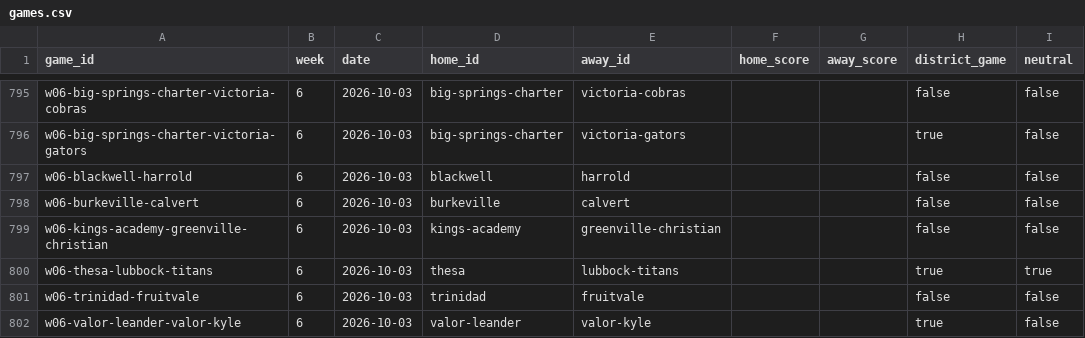
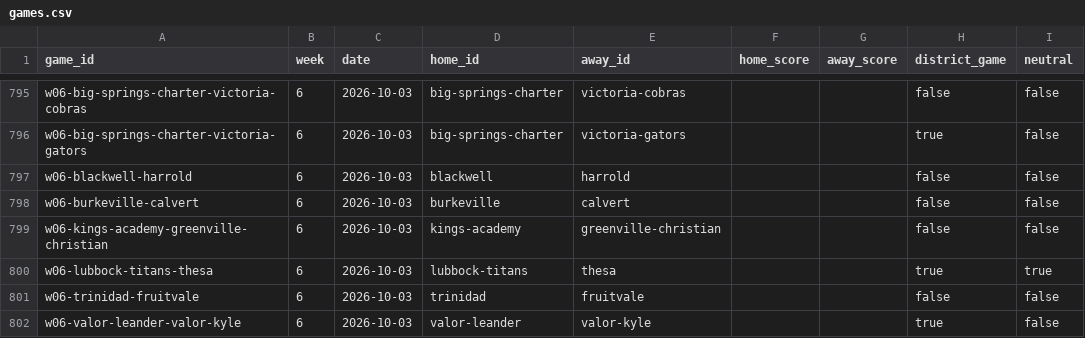
Before and after one commit to rcullens/ranking-tool, a CSV file: sixman_rankings/data/games.csv, drawn as a sheet; only a part is shown, gaps mark what is left out.

```diff
--- a/sixman_rankings/data/games.csv
+++ b/sixman_rankings/data/games.csv
@@ -799,3 +799,3 @@ w06-burkeville-calvert,6,2026-10-03,burkeville,calvert,,,false,false
 w06-kings-academy-greenville-christian,6,2026-10-03,kings-academy,greenville-christian,,,false,false
-w06-thesa-lubbock-titans,6,2026-10-03,thesa,lubbock-titans,,,true,true
+w06-lubbock-titans-thesa,6,2026-10-03,lubbock-titans,thesa,,,true,true
 w06-trinidad-fruitvale,6,2026-10-03,trinidad,fruitvale,,,false,false
```
Also changed, not shown: 11 other files.
